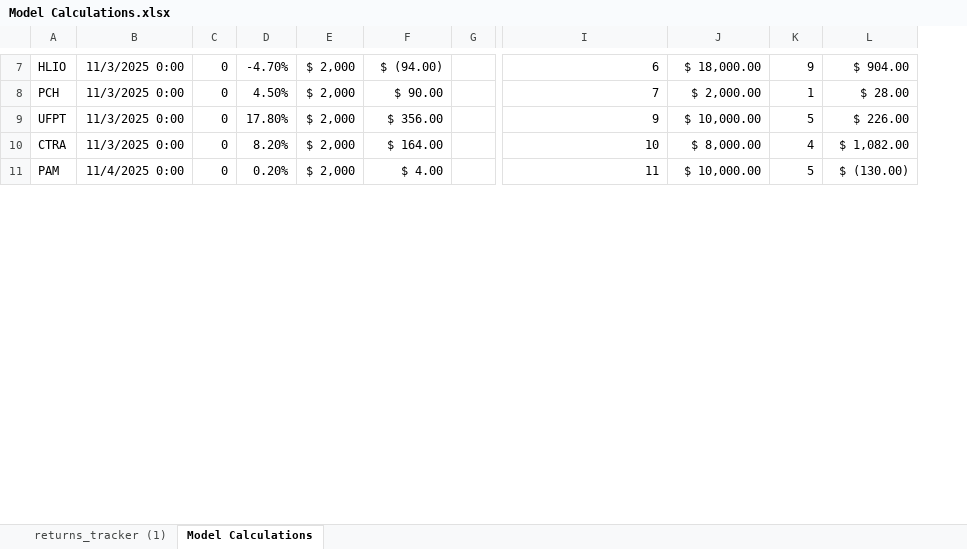
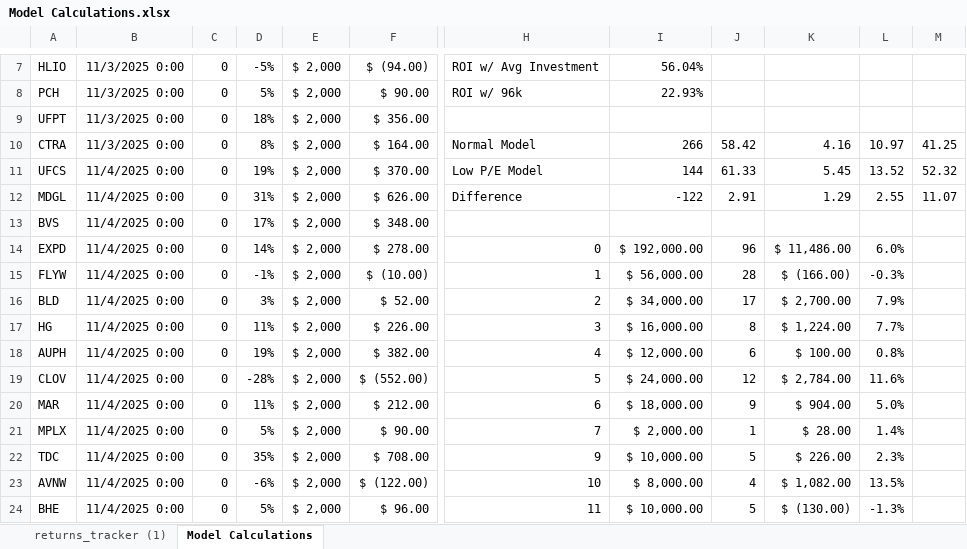
Before and after one commit to TylerGrossi/Earnings-Momentum-Model, an Excel workbook: Model Calculations.xlsx, sheet Model Calculations, drawn as a sheet; only a part is shown, gaps mark what is left out; values as stored, in another font and other column widths than the file's, no borders; removed rows and columns are numbered as before the commit, all else as after; rows hold the shown columns only; the diff covers the shown part only; the diff names each change by its address in the sheet, - before the commit and + after, or states it on an @@ line.

Commit message:
Refactor win probability calculations and enhance stop loss analysis
- Updated win probability logic in `get_returns_this_week` to prioritize values from `returns_tracker` and handle missing data more robustly.
- Introduced new stop loss levels in `stop_loss_analysis.py` for improved backtesting flexibility.
- Enhanced performance comparison metrics to focus on average returns and alpha against normal strategies.
- Removed obsolete `Model Calculations.csv` file and updated related binary files.

```diff
--- a/Model Calculations.xlsx (sheet Model Calculations)
+++ b/Model Calculations.xlsx (sheet Model Calculations)
-column D, rows 7-11: -4.70% | 4.50% | 17.80% | 8.20% | 0.20%
+column D, rows 7-10: -5% | 5% | 18% | 8%; row 24: 5%
-column G, empty
+column L, row 10: 10.97; row 24: -1.3%
+column M, row 10: 41.25
-H7: 6
+H7: ROI w/ Avg Investment
-I7: $ 18,000.00
+I7: 56.04%
-J7: 9
+J7: (empty)
-K7: $ 904.00
+K7: (empty)
-H8: 7
+H8: ROI w/ 96k
-I8: $ 2,000.00
+I8: 22.93%
-J8: 1
+J8: (empty)
-K8: $ 28.00
+K8: (empty)
-H9: 9
+H9: (empty)
-I9: $ 10,000.00
+I9: (empty)
-J9: 5
+J9: (empty)
-K9: $ 226.00
+K9: (empty)
-H10: 10
+H10: Normal Model
-I10: $ 8,000.00
+I10: 266
-J10: 4
+J10: 58.42
-K10: $ 1,082.00
+K10: 4.16
+row 11: UFCS | 11/4/2025 0:00 | 0 | 19% | $ 2,000 | $ 370.00 | Low P/E Model | 144 | 61.33 | 5.45 | 13.52 | 52.32
+row 12: MDGL | 11/4/2025 0:00 | 0 | 31% | $ 2,000 | $ 626.00 | Difference | -122 | 2.91 | 1.29 | 2.55 | 11.07
@@ row 29 moved to row 13: BVS @@
+row 14: EXPD | 11/4/2025 0:00 | 0 | 14% | $ 2,000 | $ 278.00 | 0 | $ 192,000.00 | 96 | $ 11,486.00 | 6.0%
+row 15: FLYW | 11/4/2025 0:00 | 0 | -1% | $ 2,000 | $ (10.00) | 1 | $ 56,000.00 | 28 | $ (166.00) | -0.3%
+row 16: BLD | 11/4/2025 0:00 | 0 | 3% | $ 2,000 | $ 52.00 | 2 | $ 34,000.00 | 17 | $ 2,700.00 | 7.9%
+row 17: HG | 11/4/2025 0:00 | 0 | 11% | $ 2,000 | $ 226.00 | 3 | $ 16,000.00 | 8 | $ 1,224.00 | 7.7%
+row 18: AUPH | 11/4/2025 0:00 | 0 | 19% | $ 2,000 | $ 382.00 | 4 | $ 12,000.00 | 6 | $ 100.00 | 0.8%
+row 19: CLOV | 11/4/2025 0:00 | 0 | -28% | $ 2,000 | $ (552.00) | 5 | $ 24,000.00 | 12 | $ 2,784.00 | 11.6%
+row 20: MAR | 11/4/2025 0:00 | 0 | 11% | $ 2,000 | $ 212.00 | 6 | $ 18,000.00 | 9 | $ 904.00 | 5.0%
+row 21: MPLX | 11/4/2025 0:00 | 0 | 5% | $ 2,000 | $ 90.00 | 7 | $ 2,000.00 | 1 | $ 28.00 | 1.4%
+row 22: TDC | 11/4/2025 0:00 | 0 | 35% | $ 2,000 | $ 708.00 | 9 | $ 10,000.00 | 5 | $ 226.00 | 2.3%
+row 23: AVNW | 11/4/2025 0:00 | 0 | -6% | $ 2,000 | $ (122.00) | 10 | $ 8,000.00 | 4 | $ 1,082.00 | 13.5%
-A24: PAM
+A24: BHE
-F24: $ 4.00
+F24: $ 96.00
```
Also changed, not shown: 27 added rows, 19 removed rows, 94 moved rows and 65 edited cells elsewhere in this sheet, formulas that keep their value, 5 other files.
